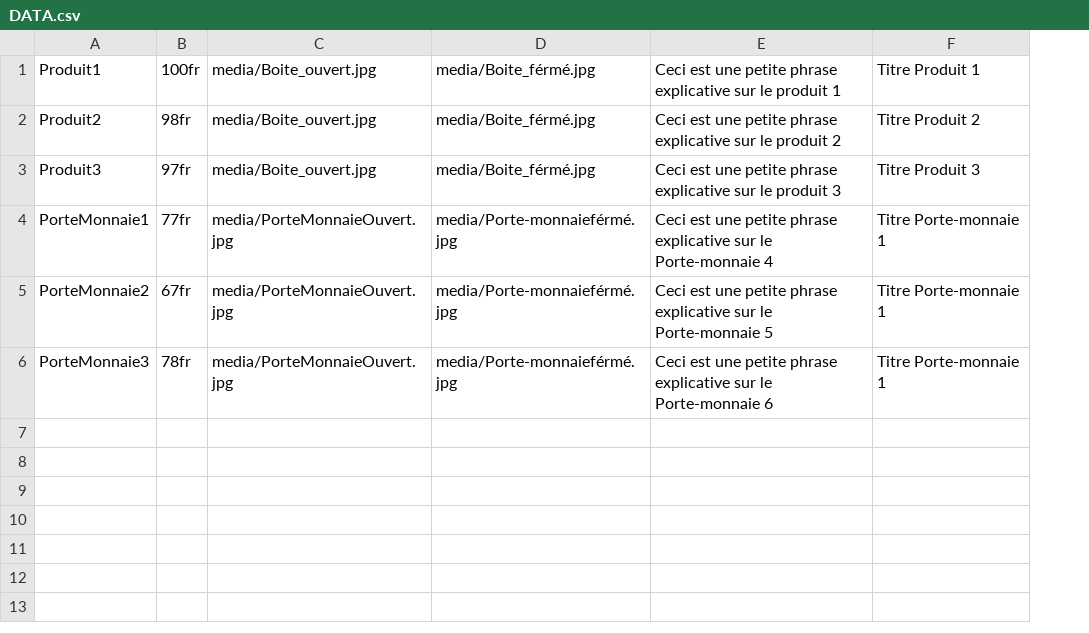
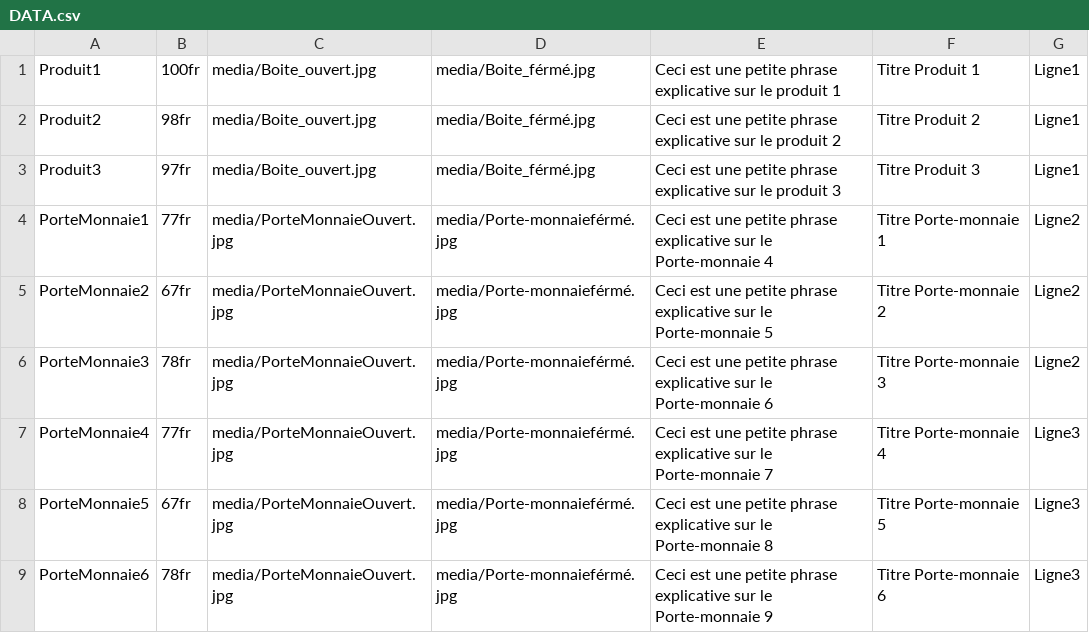
Before and after one commit to M1N00/ArtSon, a CSV file: DATA.csv, drawn as a sheet; the diff names each change by its address in the sheet, - before the commit and + after, or states it on an @@ line.

```diff
--- a/DATA.csv
+++ b/DATA.csv
+column G, rows 1-6: Ligne1 | Ligne1 | Ligne1 | Ligne2 | Ligne2 | Ligne2
-F5: Titre Porte-monnaie 1
+F5: Titre Porte-monnaie 2
-F6: Titre Porte-monnaie 1
+F6: Titre Porte-monnaie 3
+row 7: PorteMonnaie4 | 77fr | media/PorteMonnaieOuvert.jpg | media/Porte-monnaieférmé.jpg | Ceci est une petite phrase explicative sur le Porte-monnaie 7 | Titre Porte-monnaie 4 | Ligne3
+row 8: PorteMonnaie5 | 67fr | media/PorteMonnaieOuvert.jpg | media/Porte-monnaieférmé.jpg | Ceci est une petite phrase explicative sur le Porte-monnaie 8 | Titre Porte-monnaie 5 | Ligne3
+row 9: PorteMonnaie6 | 78fr | media/PorteMonnaieOuvert.jpg | media/Porte-monnaieférmé.jpg | Ceci est une petite phrase explicative sur le Porte-monnaie 9 | Titre Porte-monnaie 6 | Ligne3
```
Also changed, not shown: 9 other files.
